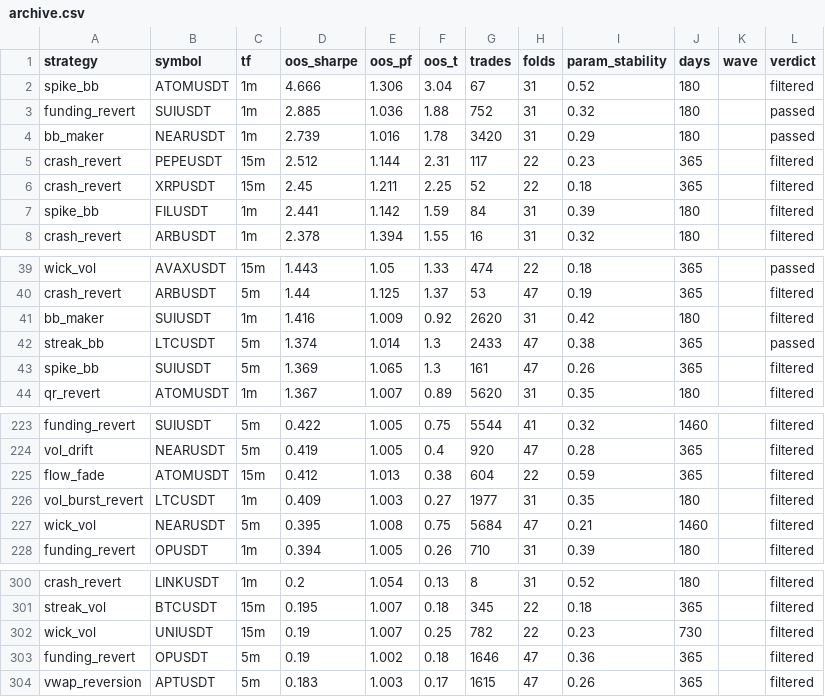
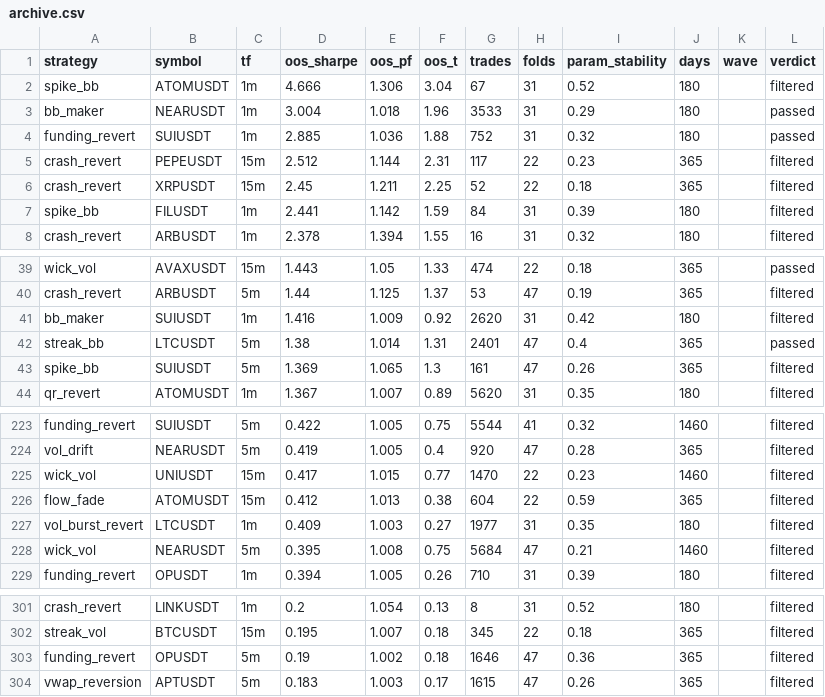
Before and after one commit to davletovaalmira11-creator/scalp-lab-pro, a CSV file: engines/scalp/reports/archive.csv, drawn as a sheet; only a part is shown, gaps mark what is left out.

Commit message:
auto: backtest wave [skip ci]

```diff
--- a/engines/scalp/reports/archive.csv
+++ b/engines/scalp/reports/archive.csv
@@ -2,4 +2,4 @@ strategy,symbol,tf,oos_sharpe,oos_pf,oos_t,trades,folds,param_stability,days,wav
 spike_bb,ATOMUSDT,1m,4.666,1.306,3.04,67,31,0.52,180,,filtered
+bb_maker,NEARUSDT,1m,3.004,1.018,1.96,3533,31,0.29,180,,passed
 funding_revert,SUIUSDT,1m,2.885,1.036,1.88,752,31,0.32,180,,passed
-bb_maker,NEARUSDT,1m,2.739,1.016,1.78,3420,31,0.29,180,,passed
 crash_revert,PEPEUSDT,15m,2.512,1.144,2.31,117,22,0.23,365,,filtered
@@ -41,3 +41,3 @@ crash_revert,ARBUSDT,5m,1.44,1.125,1.37,53,47,0.19,365,,filtered
 bb_maker,SUIUSDT,1m,1.416,1.009,0.92,2620,31,0.42,180,,filtered
-streak_bb,LTCUSDT,5m,1.374,1.014,1.3,2433,47,0.38,365,,passed
+streak_bb,LTCUSDT,5m,1.38,1.014,1.31,2401,47,0.4,365,,passed
 spike_bb,SUIUSDT,5m,1.369,1.065,1.3,161,47,0.26,365,,filtered
@@ -224,2 +224,3 @@ funding_revert,SUIUSDT,5m,0.422,1.005,0.75,5544,41,0.32,1460,,filtered
 vol_drift,NEARUSDT,5m,0.419,1.005,0.4,920,47,0.28,365,,filtered
+wick_vol,UNIUSDT,15m,0.417,1.015,0.77,1470,22,0.23,1460,,filtered
 flow_fade,ATOMUSDT,15m,0.412,1.013,0.38,604,22,0.59,365,,filtered
@@ -301,3 +302,2 @@ crash_revert,LINKUSDT,1m,0.2,1.054,0.13,8,31,0.52,180,,filtered
 streak_vol,BTCUSDT,15m,0.195,1.007,0.18,345,22,0.18,365,,filtered
-wick_vol,UNIUSDT,15m,0.19,1.007,0.25,782,22,0.23,730,,filtered
 funding_revert,OPUSDT,5m,0.19,1.002,0.18,1646,47,0.36,365,,filtered
```
Also changed, not shown: engines/scalp/reports/leaderboard.csv, 4 other files.
